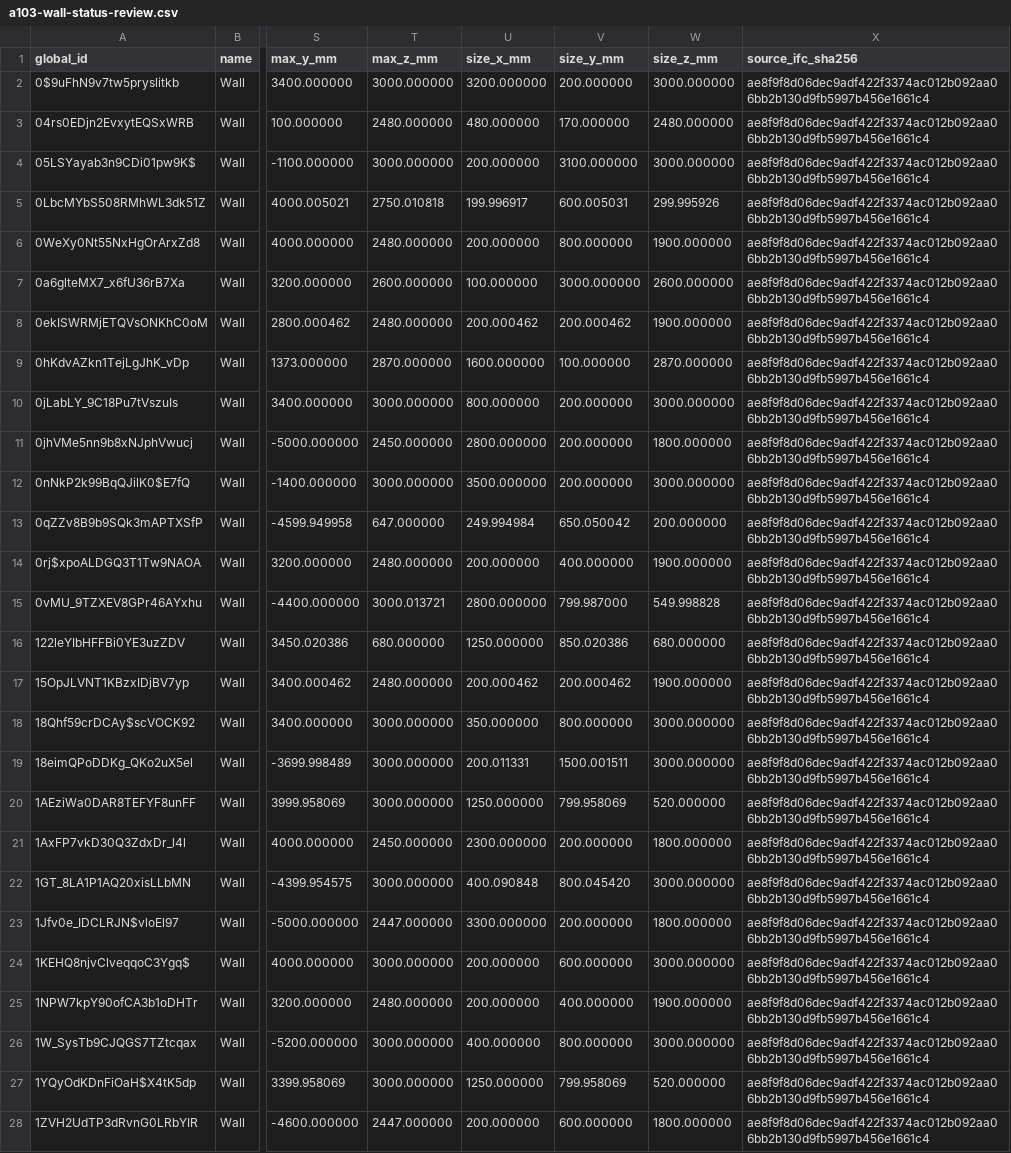
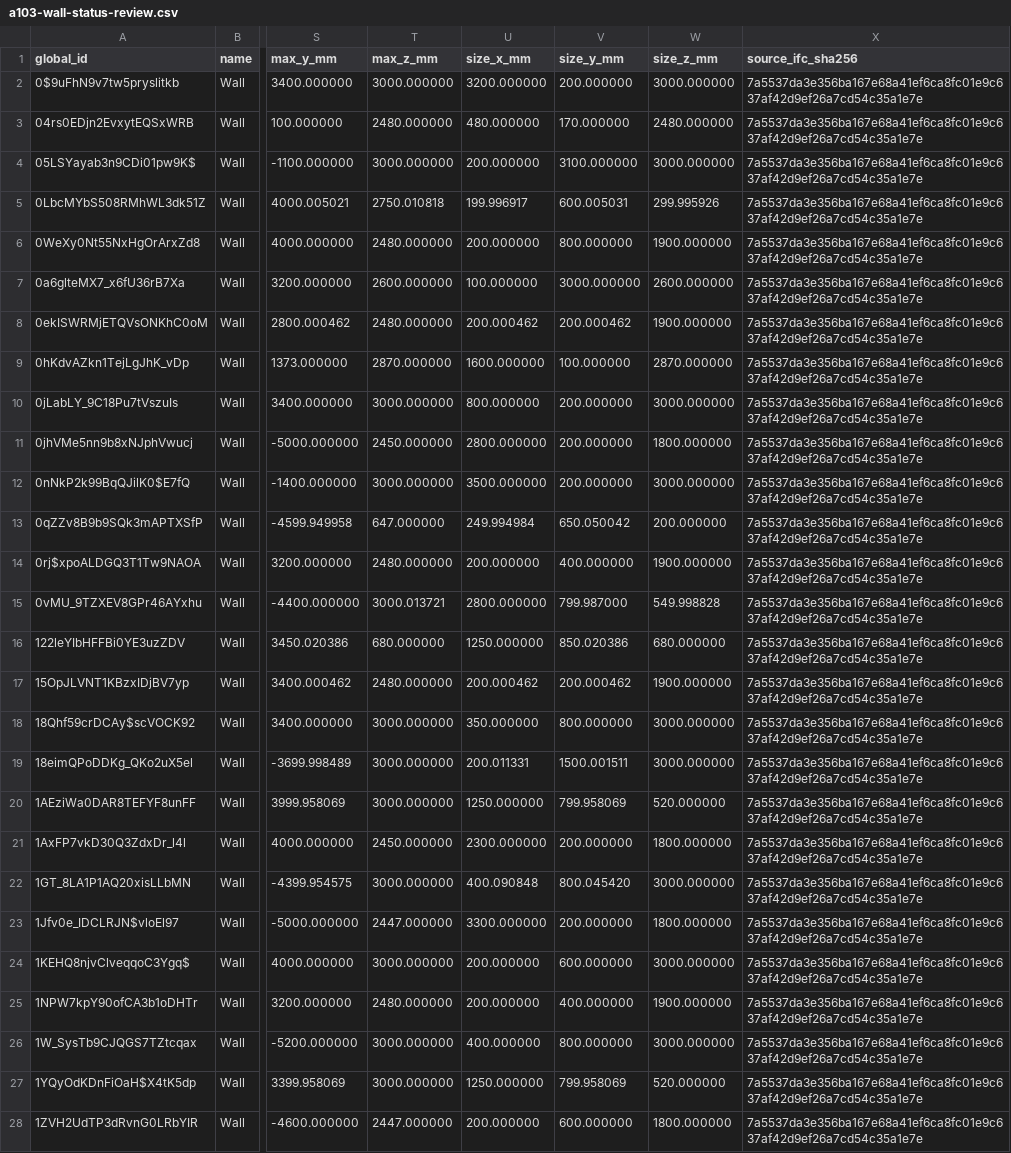
Before and after one commit to Weihan96/2504-GBTB-Yanlord-Zhuhai, a CSV file: pipeline/decisions/a103-wall-status-review.csv, drawn as a sheet; only a part is shown, gaps mark what is left out; the diff covers the shown part only; the diff names each change by its address in the sheet, - before the commit and + after, or states it on an @@ line.

```diff
--- a/pipeline/decisions/a103-wall-status-review.csv
+++ b/pipeline/decisions/a103-wall-status-review.csv
-X2:X28 (source_ifc_sha256): ae8f9f8d06dec9adf422f3374ac012b092aa06bb2b130d9fb5997b456e1661c4
+X2:X28 (source_ifc_sha256): 7a5537da3e356ba167e68a41ef6ca8fc01e9c637af42d9ef26a7cd54c35a1e7e
```
Also changed, not shown: 61 edited cells elsewhere in this file, pipeline/decisions/drawing-register.csv, 14 other files.
